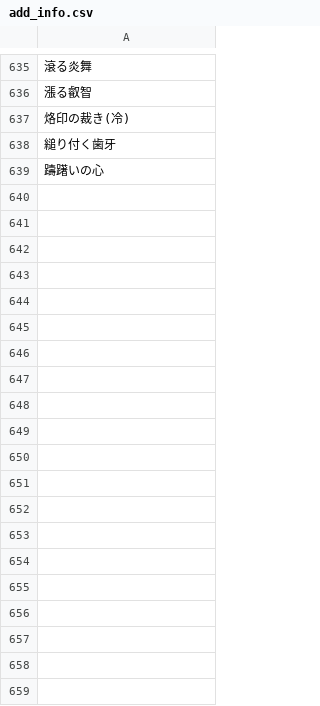
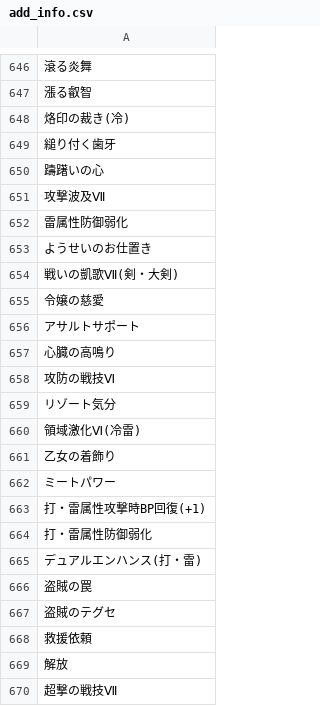
Before and after one commit to JESSY-RS/web-rs-tools, a CSV file: data/add_info.csv, drawn as a sheet; only a part is shown, gaps mark what is left out; the diff covers the shown part only; the diff names each change by its address in the sheet, - before the commit and + after, or states it on an @@ line.

```diff
--- a/data/add_info.csv
+++ b/data/add_info.csv
+row 651: 攻撃波及Ⅶ
+row 652: 雷属性防御弱化
+row 653: ようせいのお仕置き
+row 654: 戦いの凱歌Ⅶ(剣・大剣)
+row 655: 令嬢の慈愛
+row 656: アサルトサポート
+row 657: 心臓の高鳴り
+row 658: 攻防の戦技Ⅵ
+row 659: リゾート気分
+row 660: 領域激化Ⅵ(冷雷)
+row 661: 乙女の着飾り
+row 662: ミートパワー
+row 663: 打・雷属性攻撃時BP回復(+1)
+row 664: 打・雷属性防御弱化
+row 665: デュアルエンハンス(打・雷)
+row 666: 盗賊の罠
+row 667: 盗賊のテグセ
+row 668: 救援依頼
+row 669: 解放
+row 670: 超撃の戦技Ⅶ
```
Also changed, not shown: 36 added rows elsewhere in this file, data/character.csv, 3 other files.
